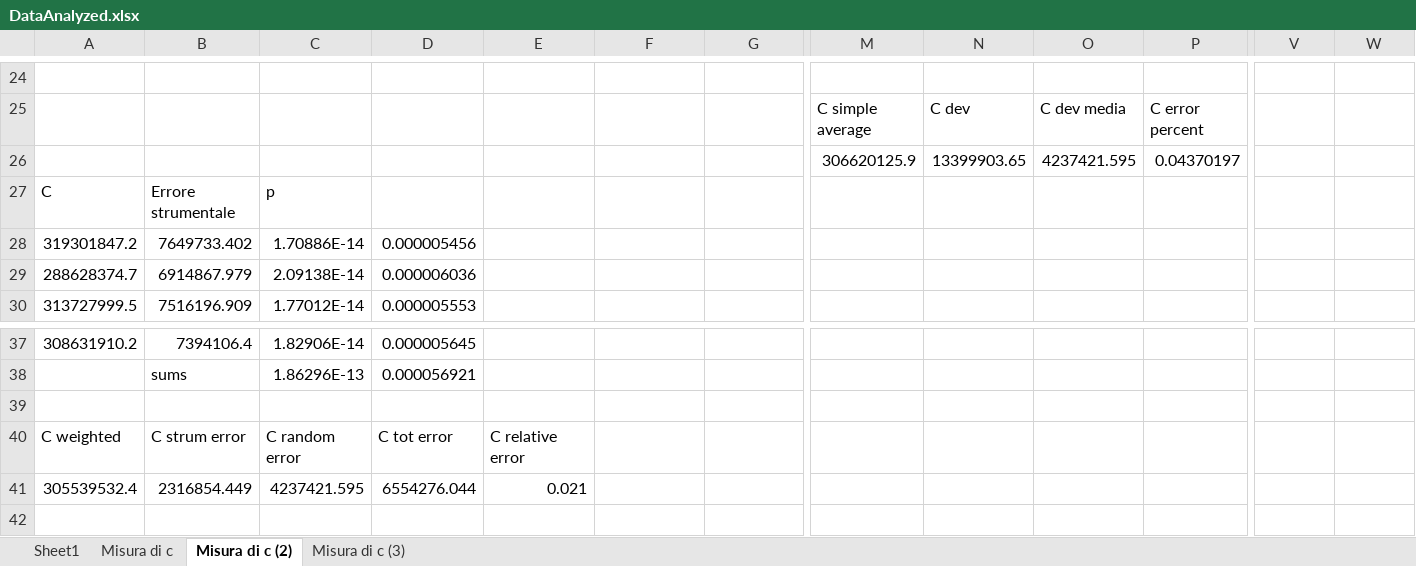
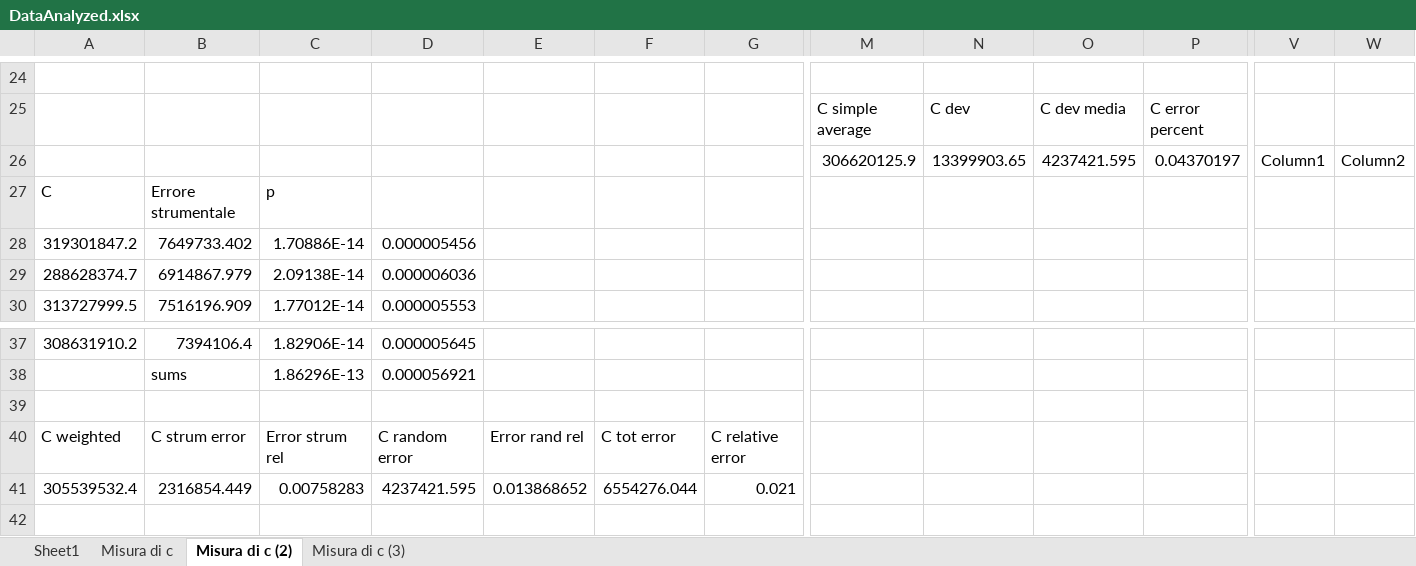
Before and after one commit to davep96/VelLuce, an Excel workbook: Data/Analyzed/DataAnalyzed.xlsx, sheet Misura di c (2), drawn as a sheet; only a part is shown, gaps mark what is left out; values as stored, in another font and other column widths than the file's, no cell formats; charts and pictures and table styles not drawn; removed rows and columns are numbered as before the commit, all else as after; rows hold the shown columns only; the diff names each change by its address in the sheet, - before the commit and + after, or states it on an @@ line.

```diff
--- a/Data/Analyzed/DataAnalyzed.xlsx (sheet Misura di c (2))
+++ b/Data/Analyzed/DataAnalyzed.xlsx (sheet Misura di c (2))
-row 26:  |  |  |  |  |  |  | 306620125.9 | 13399903.65 | 4237421.595 | 0.04370197
+row 26:  |  |  |  |  |  |  | 306620125.9 | 13399903.65 | 4237421.595 | 0.04370197 | Column1 | Column2
-C40: C random error
+C40: Error strum rel
-D40: C tot error
+D40: C random error
-E40: C relative error
+E40: Error rand rel
-F40: (empty)
+F40: C tot error
-G40: (empty)
+G40: C relative error
-C41: 4237421.595
+C41: 0.00758283
-D41: 6554276.044
+D41: 4237421.595
-E41: 0.021
+E41: 0.013868652
-F41: (empty)
+F41: 6554276.044
-G41: (empty)
+G41: 0.021
```
Also changed, not shown: sheet Misura di c, sheet Misura di c (3), cell formats, formulas that keep their value, charts or pictures, 5 other files.
